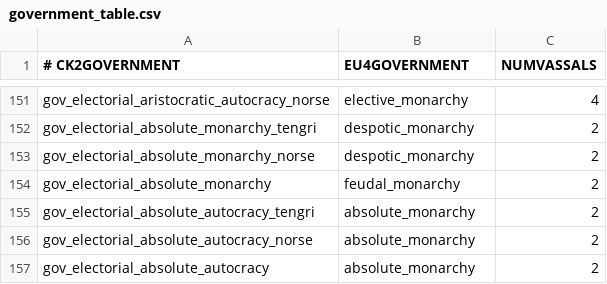
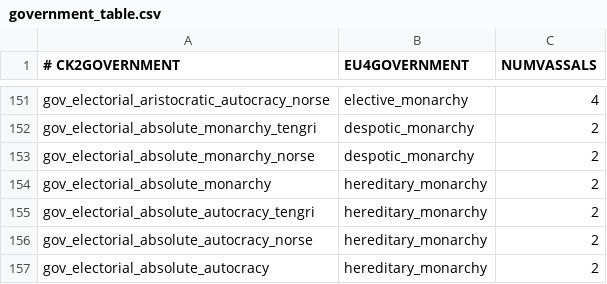
Before and after one commit to zeress/CK2--to-VeF, a CSV file: CK2Plus_VeF/eu4_converter/government_table.csv, drawn as a sheet; only a part is shown, gaps mark what is left out; the diff covers the shown part only.

Commit message:
Government Table update

```diff
--- a/CK2Plus_VeF/eu4_converter/government_table.csv
+++ b/CK2Plus_VeF/eu4_converter/government_table.csv
@@ -153,5 +153,5 @@ gov_electorial_absolute_monarchy_tengri;despotic_monarchy;2;
 gov_electorial_absolute_monarchy_norse;despotic_monarchy;2;
-gov_electorial_absolute_monarchy;feudal_monarchy;2;
-gov_electorial_absolute_autocracy_tengri;absolute_monarchy;2;
-gov_electorial_absolute_autocracy_norse;absolute_monarchy;2;
-gov_electorial_absolute_autocracy;absolute_monarchy;2;
+gov_electorial_absolute_monarchy;hereditary_monarchy;2;
+gov_electorial_absolute_autocracy_tengri;hereditary_monarchy;2;
+gov_electorial_absolute_autocracy_norse;hereditary_monarchy;2;
+gov_electorial_absolute_autocracy;hereditary_monarchy;2;
```
Also changed, not shown: 12 edited cells elsewhere in this file.
